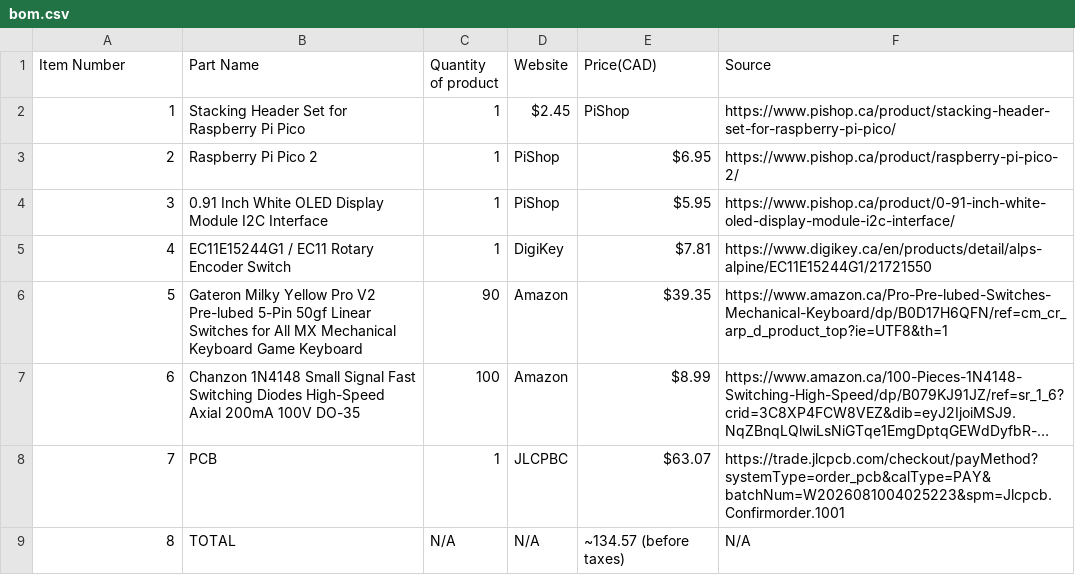
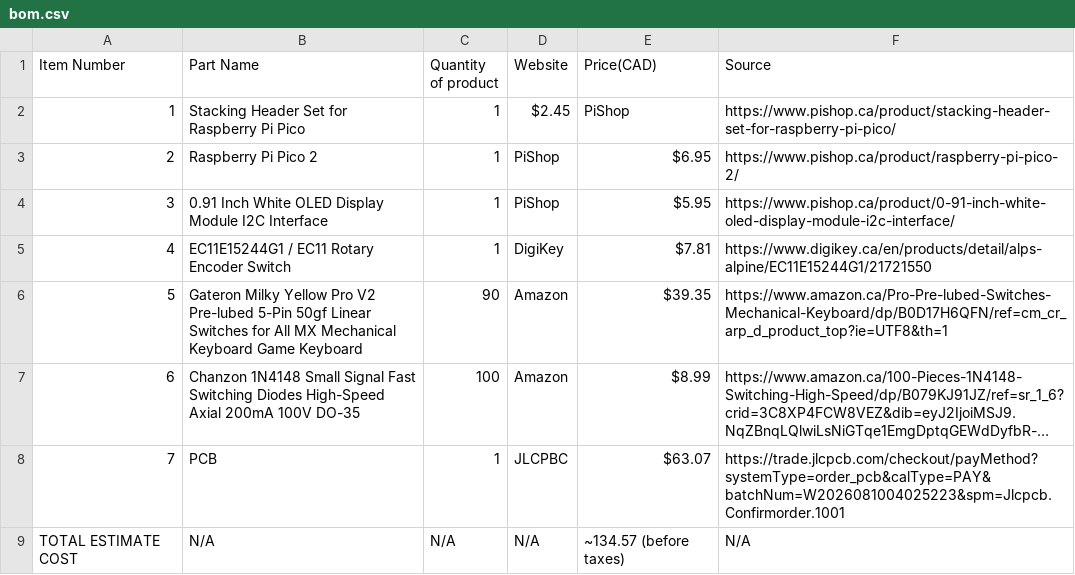
Before and after one commit to Ketchupism/ketchboard, a CSV file: bom.csv, drawn as a sheet; long unchanged cells end in ….

Commit message:
Update total line in bom.csv for clarity

```diff
--- a/bom.csv
+++ b/bom.csv
@@ -8,2 +8,2 @@ Item Number,Part Name,Quantity of product,Website,Price(CAD),Source
 7,PCB,1,JLCPBC,$63.07,https://trade.jlcpcb.com/checkout/payMethod?systemType=order_pcb&calType=PAY&batchNum=W2026081004025223&spm=Jlcpcb.Confirmorder.1001
-8,TOTAL,N/A,N/A,~134.57 (before taxes), N/A
+TOTAL ESTIMATE COST,N/A,N/A,N/A,~134.57 (before taxes), N/A
```
